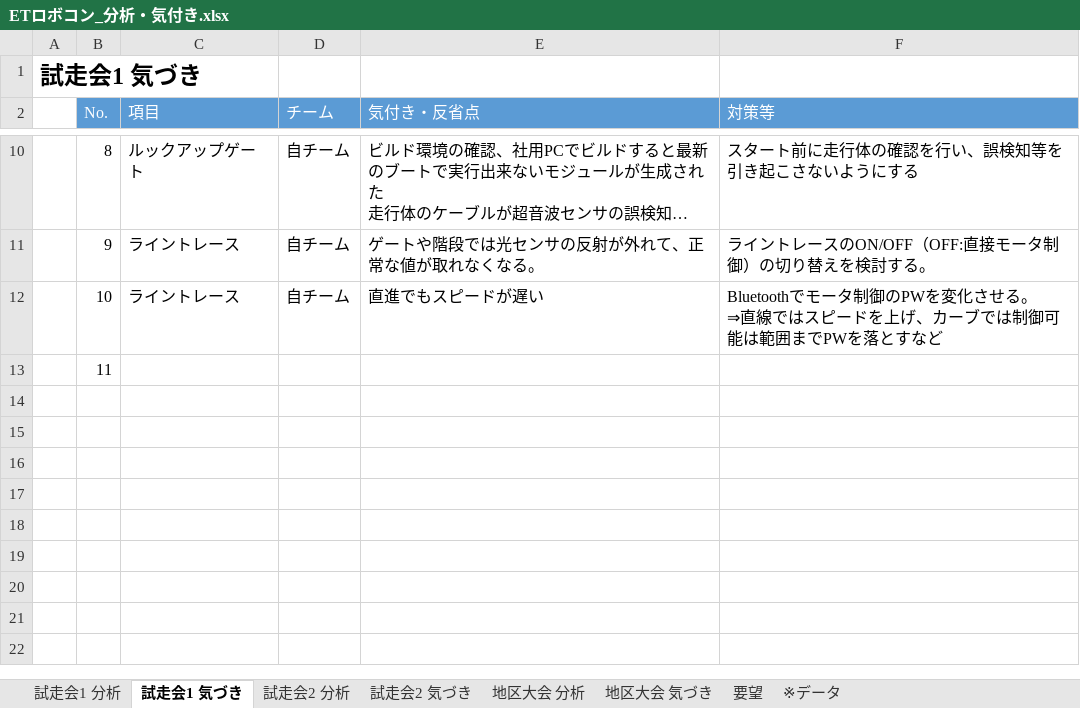
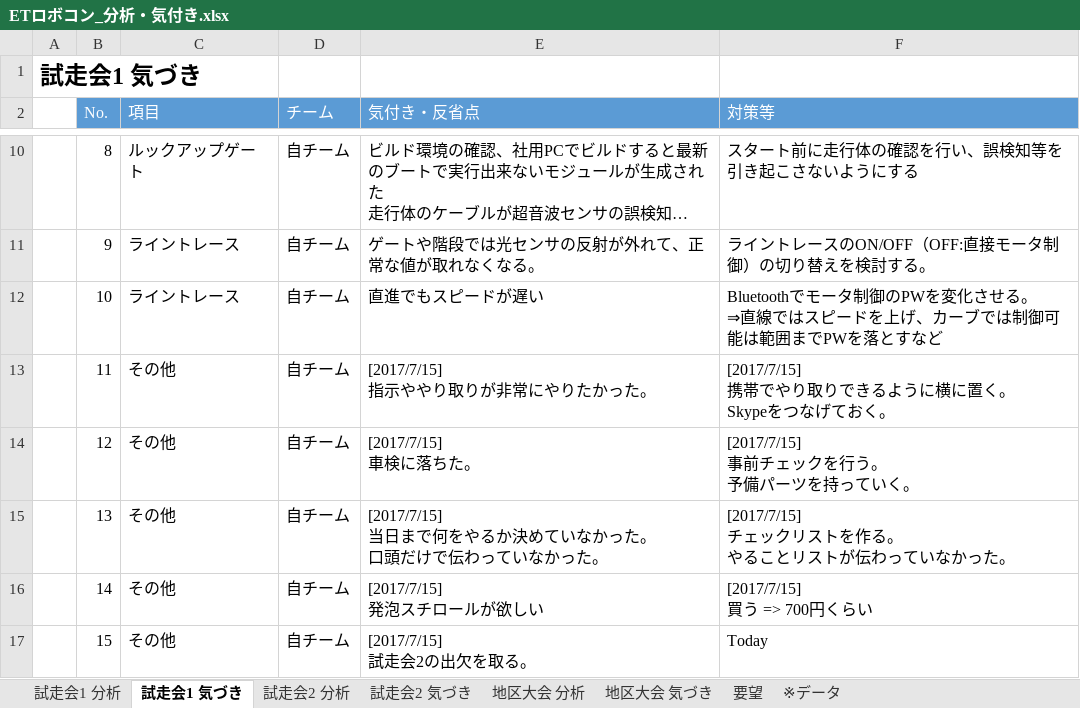
Before and after one commit to robokon/Doc, an Excel workbook: 2.データ/ETロボコン_分析/ETロボコン_分析・気付き.xlsx, sheet 試走会1 気づき, drawn as a sheet; only a part is shown, gaps mark what is left out; long unchanged cells end in …; values as stored, in another font and other column widths than the file's, no borders; ↵ is a line break in a cell; the diff names each change by its address in the sheet, - before the commit and + after, or states it on an @@ line.

Commit message:
気づきを追加

```diff
--- a/2.データ/ETロボコン_分析/ETロボコン_分析・気付き.xlsx (sheet 試走会1 気づき)
+++ b/2.データ/ETロボコン_分析/ETロボコン_分析・気付き.xlsx (sheet 試走会1 気づき)
-C13 (項目): (empty)
+C13 (項目): その他
-D13 (チーム): (empty)
+D13 (チーム): 自チーム
-E13 (気付き・反省点): (empty)
+E13 (気付き・反省点): [2017/7/15] ↵ 指示ややり取りが非常にやりたかった。
-F13 (対策等): (empty)
+F13 (対策等): [2017/7/15] ↵ 携帯でやり取りできるように横に置く。 ↵ Skypeをつなげておく。
+row 14:  | 12 | その他 | 自チーム | [2017/7/15] ↵ 車検に落ちた。 | [2017/7/15] ↵ 事前チェックを行う。 ↵ 予備パーツを持っていく。
+row 15:  | 13 | その他 | 自チーム | [2017/7/15] ↵ 当日まで何をやるか決めていなかった。 ↵ 口頭だけで伝わっていなかった。 | [2017/7/15] ↵ チェックリストを作る。 ↵ やることリストが伝わっていなかった。
+row 16:  | 14 | その他 | 自チーム | [2017/7/15] ↵ 発泡スチロールが欲しい | [2017/7/15] ↵ 買う => 700円くらい
+row 17:  | 15 | その他 | 自チーム | [2017/7/15] ↵ 試走会2の出欠を取る。 | Today
```
